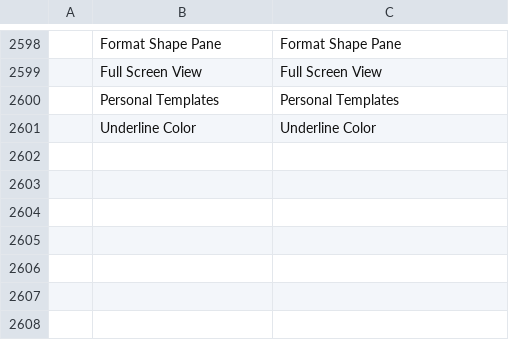
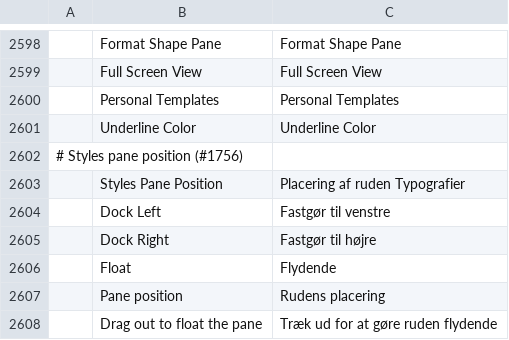
Before and after one commit to benandez/wordcraft, a TSV file: crates/ui-egui/src/i18n/da.tsv, drawn as a sheet; only a part is shown, gaps mark what is left out; the diff names each change by its address in the sheet, - before the commit and + after, or states it on an @@ line.

```diff
--- a/crates/ui-egui/src/i18n/da.tsv
+++ b/crates/ui-egui/src/i18n/da.tsv
+row 2602: # Styles pane position (#1756)
+row 2603:  | Styles Pane Position | Placering af ruden Typografier
+row 2604:  | Dock Left | Fastgør til venstre
+row 2605:  | Dock Right | Fastgør til højre
+row 2606:  | Float | Flydende
+row 2607:  | Pane position | Rudens placering
+row 2608:  | Drag out to float the pane | Træk ud for at gøre ruden flydende
```
Also changed, not shown: crates/ui-egui/src/i18n/nl.tsv, crates/ui-egui/src/i18n/ro.tsv, 1 other file.
